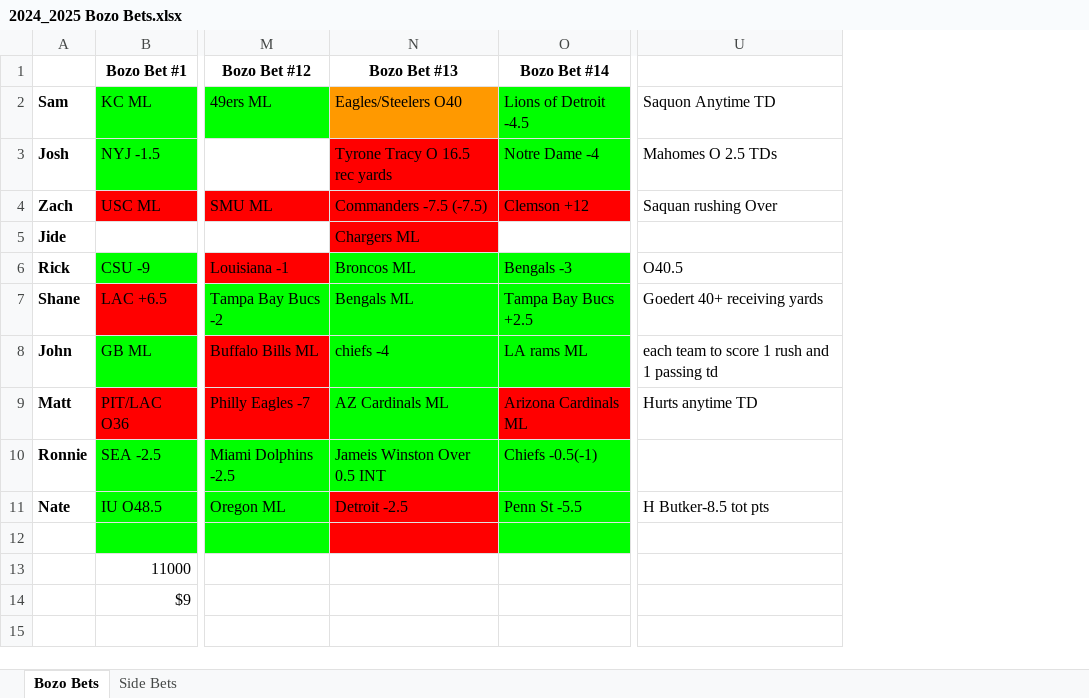
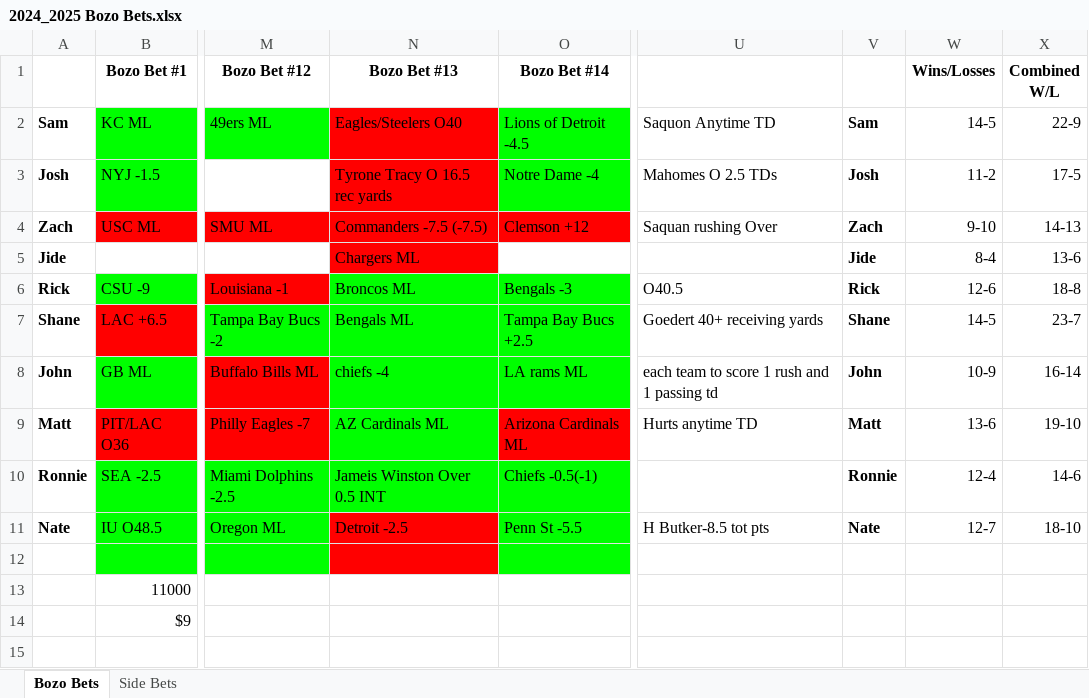
Before and after one commit to samueleilerman-sudo/bozo-bets, an Excel workbook: public/2024_2025 Bozo Bets.xlsx, sheet Bozo Bets, drawn as a sheet; only a part is shown, gaps mark what is left out; values as stored, in another font and other column widths than the file's, no borders; charts and pictures not drawn; the diff names each change by its address in the sheet, - before the commit and + after, or states it on an @@ line.

```diff
--- a/public/2024_2025 Bozo Bets.xlsx (sheet Bozo Bets)
+++ b/public/2024_2025 Bozo Bets.xlsx (sheet Bozo Bets)
+column V, rows 2-11: Sam | Josh | Zach | Jide | Rick | Shane | John | Matt | Ronnie | Nate
+column W (Wins/Losses), rows 2-11: 14-5 | 11-2 | 9-10 | 8-4 | 12-6 | 14-5 | 10-9 | 13-6 | 12-4 | 12-7
+column X (Combined W/L), rows 2-11: 22-9 | 17-5 | 14-13 | 13-6 | 18-8 | 23-7 | 16-14 | 19-10 | 14-6 | 18-10
-N2 fill: #FF9900
+N2 fill: #FF0000
```
Also changed, not shown: sheet Side Bets, public/2025_2026 Bozo Bets.xlsx.
